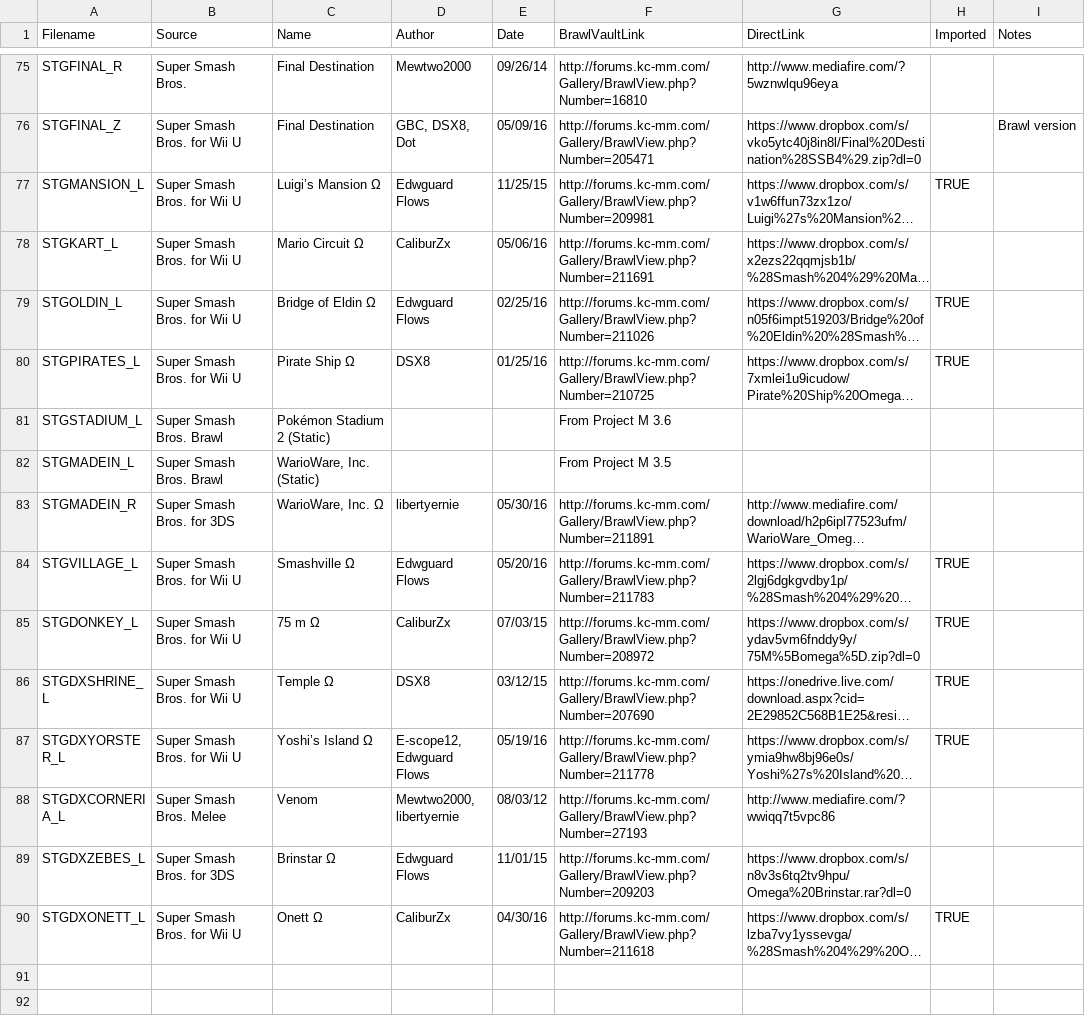
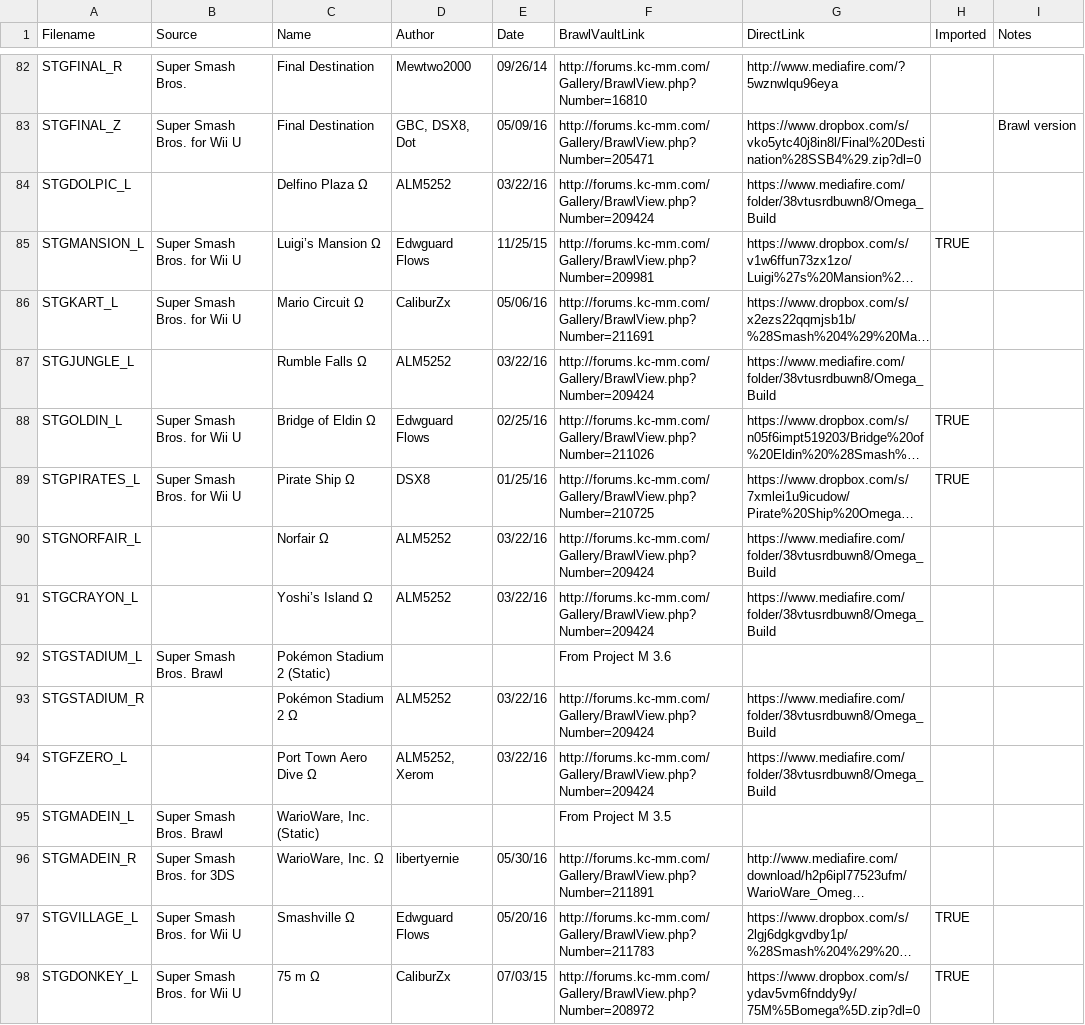
Before and after one commit to libertyernie/ClassicExpansionPack, a CSV file: DocumentationGenerator/stages.csv, drawn as a sheet; only a part is shown, gaps mark what is left out; the shorter side is filled out with more unchanged rows; long unchanged cells end in …; the diff covers the shown part only; the diff names each change by its address in the sheet, - before the commit and + after, or states it on an @@ line.

```diff
--- a/DocumentationGenerator/stages.csv
+++ b/DocumentationGenerator/stages.csv
+row 84: STGDOLPIC_L |  | Delfino Plaza Ω | ALM5252 | 03/22/16 | http://forums.kc-mm.com/Gallery/BrawlView.php?Number=209424 | https://www.mediafire.com/folder/38vtusrdbuwn8/Omega_Build
+row 87: STGJUNGLE_L |  | Rumble Falls Ω | ALM5252 | 03/22/16 | http://forums.kc-mm.com/Gallery/BrawlView.php?Number=209424 | https://www.mediafire.com/folder/38vtusrdbuwn8/Omega_Build
+row 90: STGNORFAIR_L |  | Norfair Ω | ALM5252 | 03/22/16 | http://forums.kc-mm.com/Gallery/BrawlView.php?Number=209424 | https://www.mediafire.com/folder/38vtusrdbuwn8/Omega_Build
+row 91: STGCRAYON_L |  | Yoshi’s Island Ω | ALM5252 | 03/22/16 | http://forums.kc-mm.com/Gallery/BrawlView.php?Number=209424 | https://www.mediafire.com/folder/38vtusrdbuwn8/Omega_Build
+row 93: STGSTADIUM_R |  | Pokémon Stadium 2 Ω | ALM5252 | 03/22/16 | http://forums.kc-mm.com/Gallery/BrawlView.php?Number=209424 | https://www.mediafire.com/folder/38vtusrdbuwn8/Omega_Build
+row 94: STGFZERO_L |  | Port Town Aero Dive Ω | ALM5252, Xerom | 03/22/16 | http://forums.kc-mm.com/Gallery/BrawlView.php?Number=209424 | https://www.mediafire.com/folder/38vtusrdbuwn8/Omega_Build
```
Also changed, not shown: 12 added rows and 4 edited cells elsewhere in this file, 24 other files.
